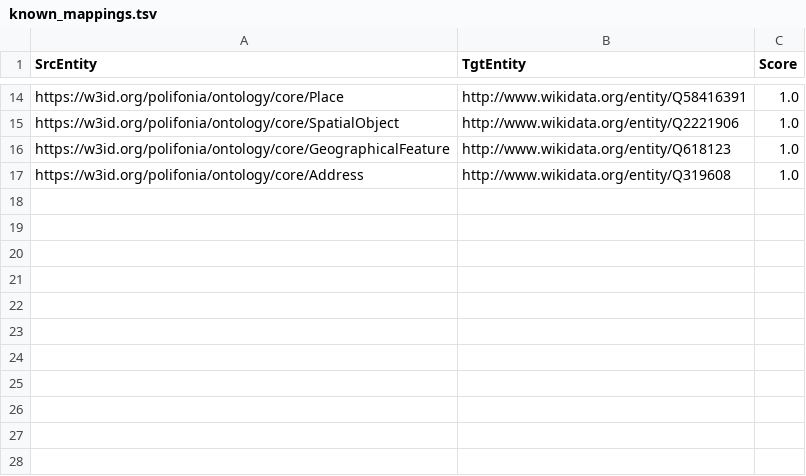
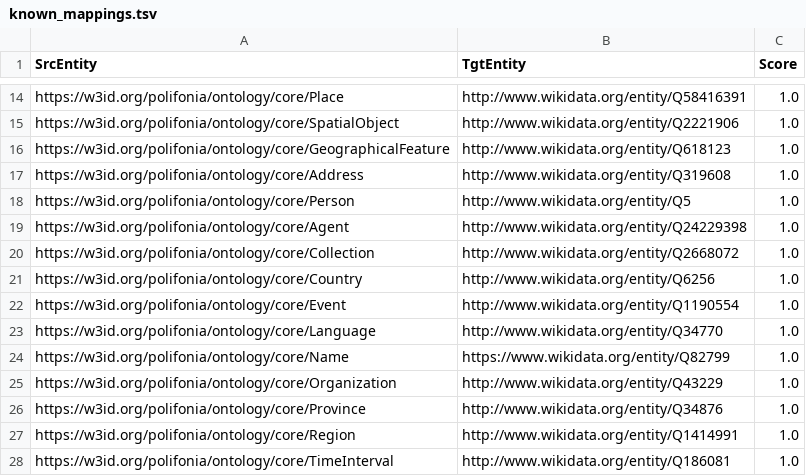
Before and after one commit to Danysan1/unibo-ke-matching-ontologies, a TSV file: known_mappings.tsv, drawn as a sheet; only a part is shown, gaps mark what is left out; the diff names each change by its address in the sheet, - before the commit and + after, or states it on an @@ line.

Commit message:
Add known WD mappings

```diff
--- a/known_mappings.tsv
+++ b/known_mappings.tsv
+row 18: https://w3id.org/polifonia/ontology/core/Person | http://www.wikidata.org/entity/Q5 | 1.0
+row 19: https://w3id.org/polifonia/ontology/core/Agent | http://www.wikidata.org/entity/Q24229398 | 1.0
+row 20: https://w3id.org/polifonia/ontology/core/Collection | http://www.wikidata.org/entity/Q2668072 | 1.0
+row 21: https://w3id.org/polifonia/ontology/core/Country | http://www.wikidata.org/entity/Q6256 | 1.0
+row 22: https://w3id.org/polifonia/ontology/core/Event | http://www.wikidata.org/entity/Q1190554 | 1.0
+row 23: https://w3id.org/polifonia/ontology/core/Language | http://www.wikidata.org/entity/Q34770 | 1.0
+row 24: https://w3id.org/polifonia/ontology/core/Name | https://www.wikidata.org/entity/Q82799 | 1.0
+row 25: https://w3id.org/polifonia/ontology/core/Organization | http://www.wikidata.org/entity/Q43229 | 1.0
+row 26: https://w3id.org/polifonia/ontology/core/Province | http://www.wikidata.org/entity/Q34876 | 1.0
+row 27: https://w3id.org/polifonia/ontology/core/Region | http://www.wikidata.org/entity/Q1414991 | 1.0
+row 28: https://w3id.org/polifonia/ontology/core/TimeInterval | http://www.wikidata.org/entity/Q186081 | 1.0
```
Also changed, not shown: 1 other file.
